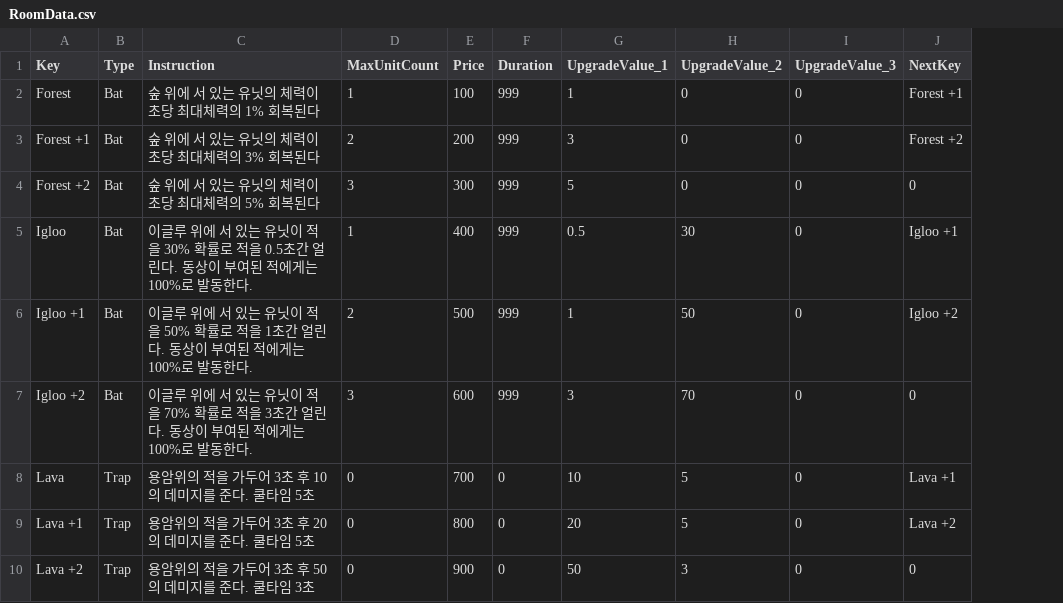
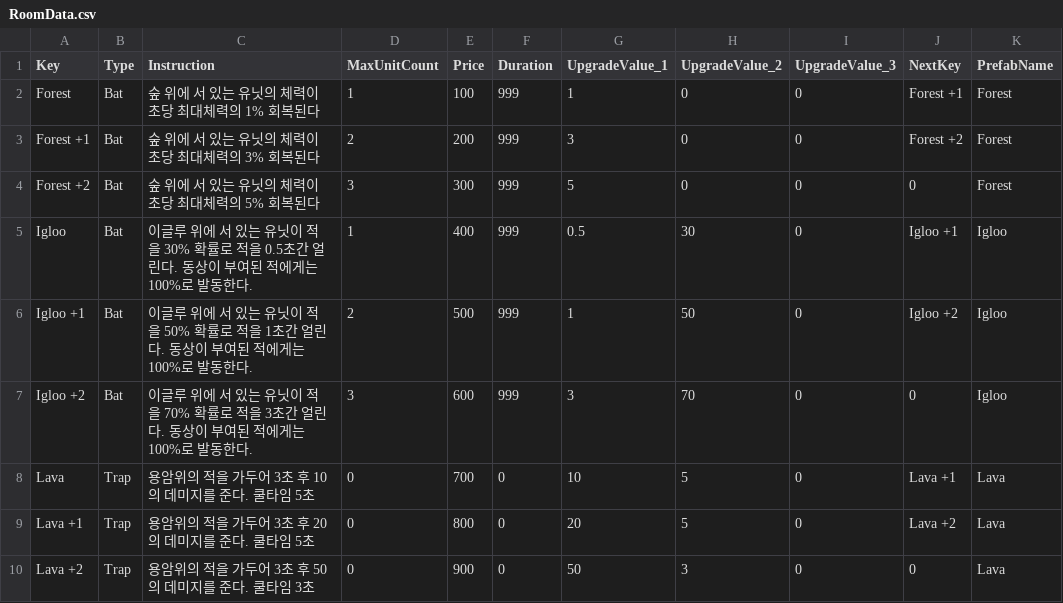
Before and after one commit to goodehd/MutantRampart, a CSV file: Assets/Resources/Data/RoomData.csv, drawn as a sheet; only a part is shown; the diff names each change by its address in the sheet, - before the commit and + after, or states it on an @@ line.

Commit message:
[FEAT] Upgrade - Room
Room 업그레이드 구현.

```diff
--- a/Assets/Resources/Data/RoomData.csv
+++ b/Assets/Resources/Data/RoomData.csv
+column K (PrefabName), rows 2-10: Forest | Forest | Forest | Igloo | Igloo | Igloo | Lava | Lava | Lava
```
Also changed, not shown: 55 other files.
